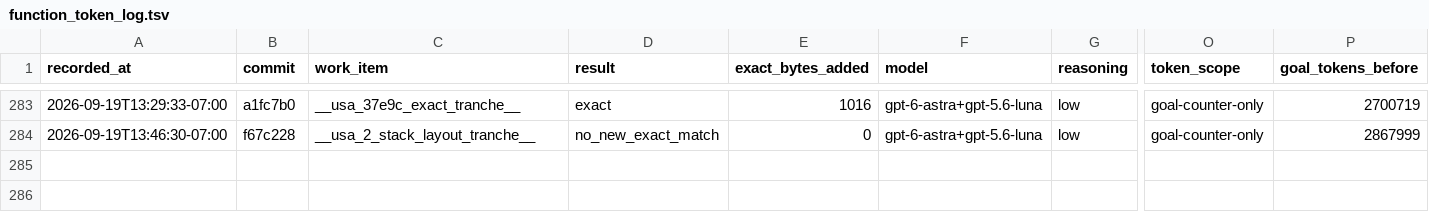
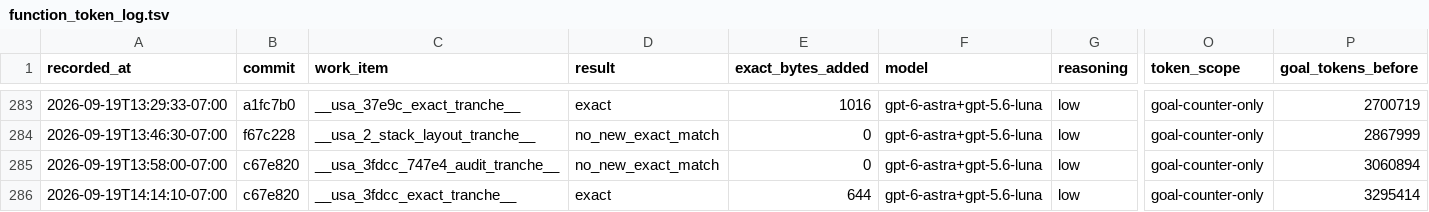
Before and after one commit to doctorjelly/podcruise, a TSV file: docs/function_token_log.tsv, drawn as a sheet; only a part is shown, gaps mark what is left out; rows hold the shown columns only; the diff names each change by its address in the sheet, - before the commit and + after, or states it on an @@ line.

Commit message:
Recover exact USA func_8003FDCC in C

```diff
--- a/docs/function_token_log.tsv
+++ b/docs/function_token_log.tsv
+row 285: 2026-09-19T13:58:00-07:00 | c67e820 | __usa_3fdcc_747e4_audit_tranche__ | no_new_exact_match | 0 | gpt-6-astra+gpt-5.6-luna | low | goal-counter-only | 3060894
+row 286: 2026-09-19T14:14:10-07:00 | c67e820 | __usa_3fdcc_exact_tranche__ | exact | 644 | gpt-6-astra+gpt-5.6-luna | low | goal-counter-only | 3295414
```
Also changed, not shown: 5 other files.
